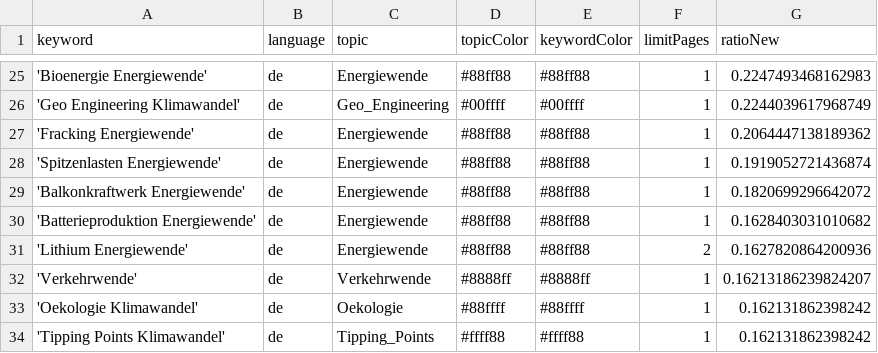
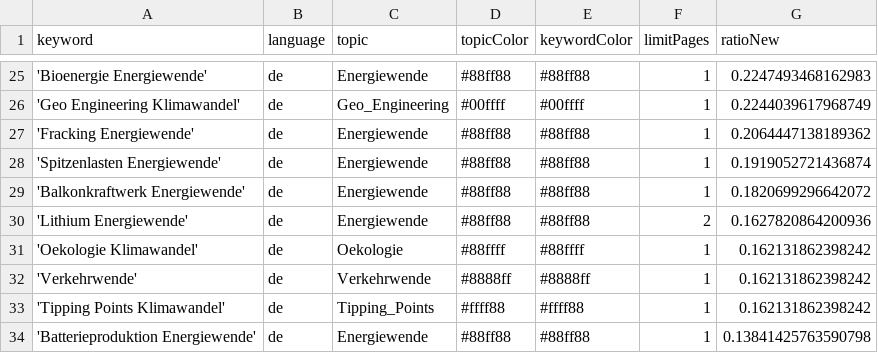
Before and after one commit to daschu83-news/climateIsComing, a CSV file: keywords.csv, drawn as a sheet; only a part is shown, gaps mark what is left out; removed rows and columns are numbered as before the commit, all else as after; the diff names each change by its address in the sheet, - before the commit and + after, or states it on an @@ line.

Commit message:
Commit from GitHub Actions (harvest:0.0)

```diff
--- a/keywords.csv
+++ b/keywords.csv
-row 30: 'Batterieproduktion Energiewende' | de | Energiewende | #88ff88 | #88ff88 | 1 | 0.1628403031010682
-row 32: 'Verkehrwende' | de | Verkehrwende | #8888ff | #8888ff | 1 | 0.16213186239824207
+row 32: 'Verkehrwende' | de | Verkehrwende | #8888ff | #8888ff | 1 | 0.162131862398242
+row 34: 'Batterieproduktion Energiewende' | de | Energiewende | #88ff88 | #88ff88 | 1 | 0.13841425763590798
```
